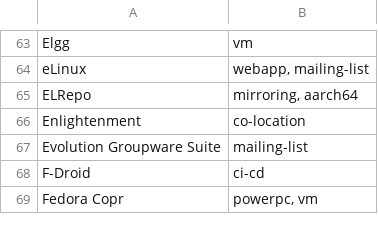
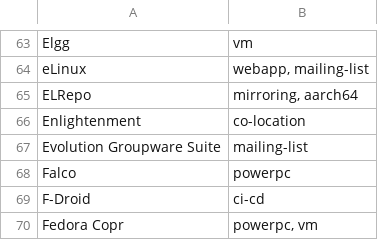
Before and after one commit to osuosl/osuosl-pelican, a CSV file: content/services/hosting/projects.csv, drawn as a sheet; only a part is shown, gaps mark what is left out; the diff names each change by its address in the sheet, - before the commit and + after, or states it on an @@ line.

Commit message:
Add Falco

```diff
--- a/content/services/hosting/projects.csv
+++ b/content/services/hosting/projects.csv
+row 68: Falco | powerpc
```
